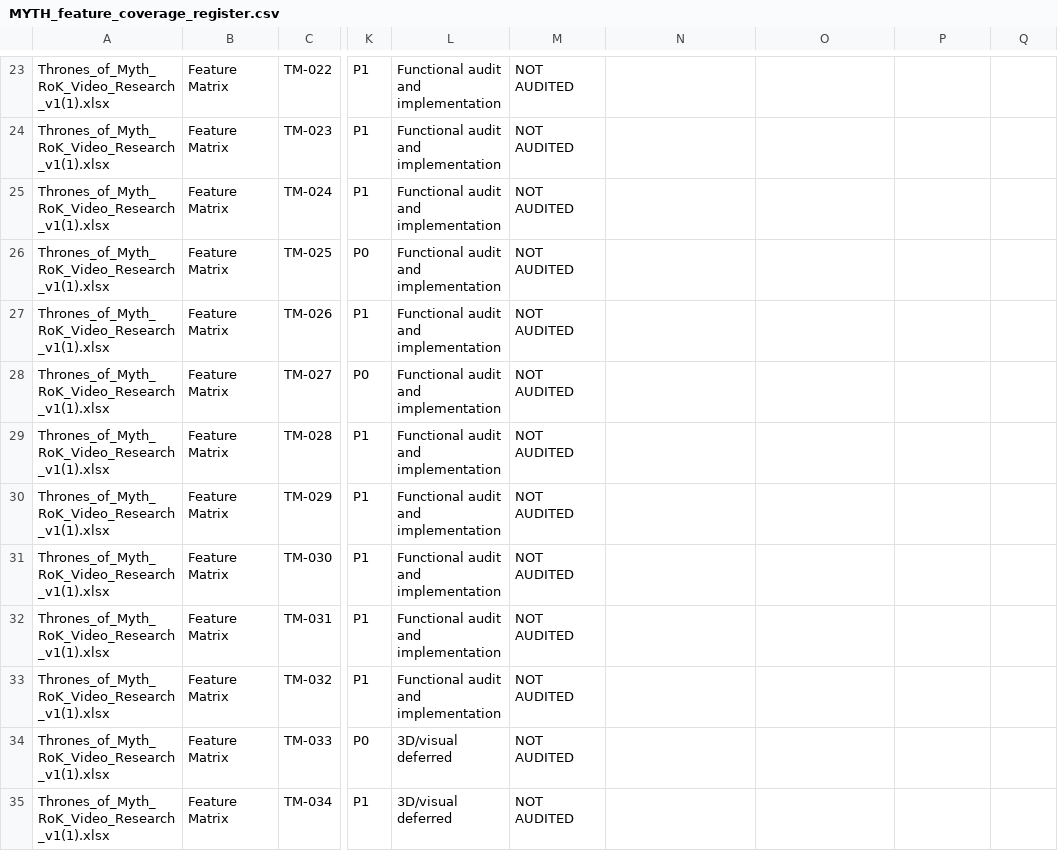
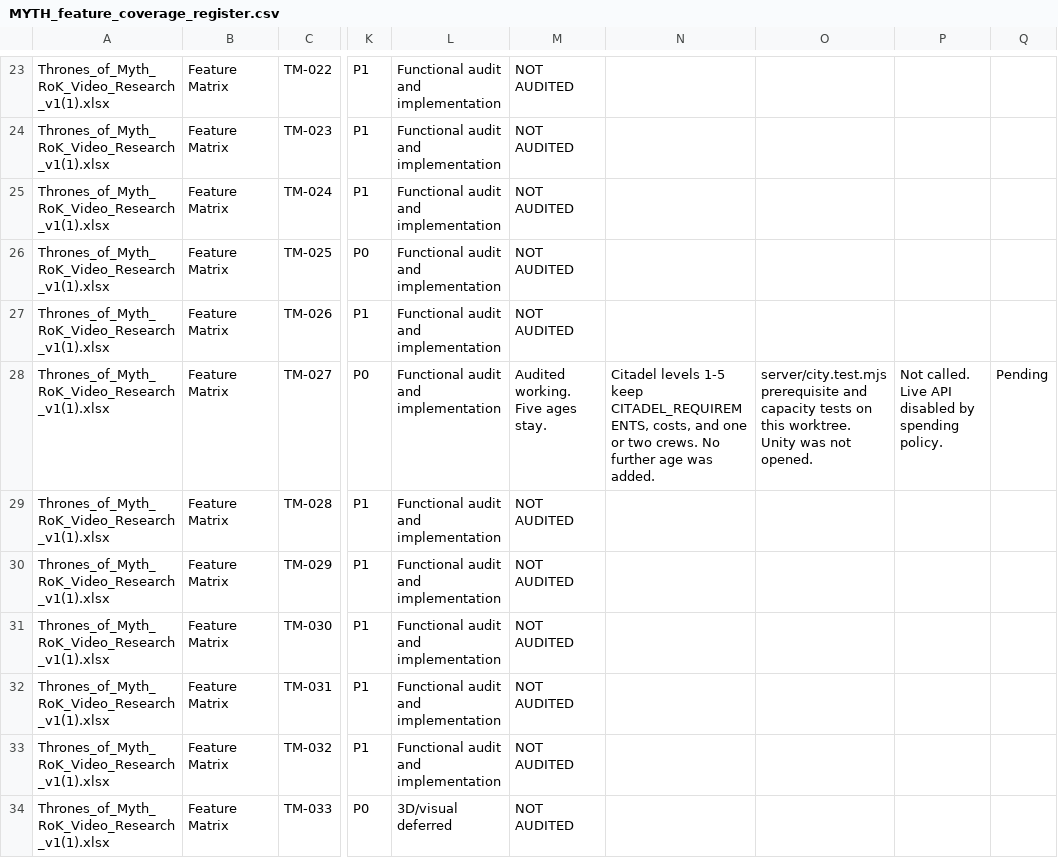
Before and after one commit to robertDarie/myth, a CSV file: research/MYTH_feature_coverage_register.csv, drawn as a sheet; only a part is shown, gaps mark what is left out; the shorter side is filled out with more unchanged rows; the diff covers the shown part only; the diff names each change by its address in the sheet, - before the commit and + after, or states it on an @@ line.

```diff
--- a/research/MYTH_feature_coverage_register.csv
+++ b/research/MYTH_feature_coverage_register.csv
-M28: NOT AUDITED
+M28: Audited working. Five ages stay.
-N28: (empty)
+N28: Citadel levels 1-5 keep CITADEL_REQUIREMENTS, costs, and one or two crews. No further age was added.
-O28: (empty)
+O28: server/city.test.mjs prerequisite and capacity tests on this worktree. Unity was not opened.
-P28: (empty)
+P28: Not called. Live API disabled by spending policy.
-Q28: (empty)
+Q28: Pending
```
Also changed, not shown: 15 edited cells elsewhere in this file, 10 other files.
